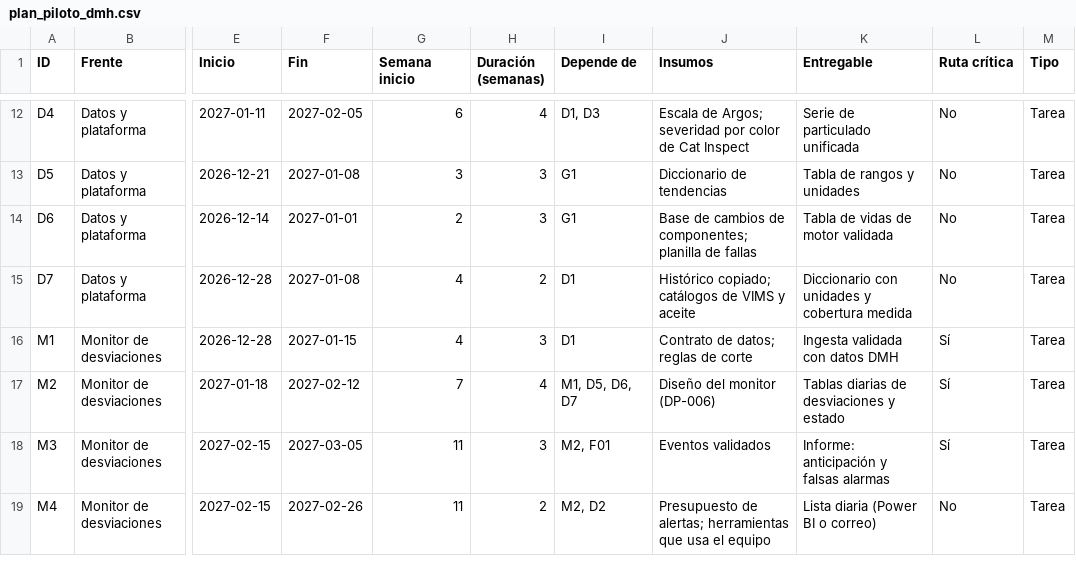
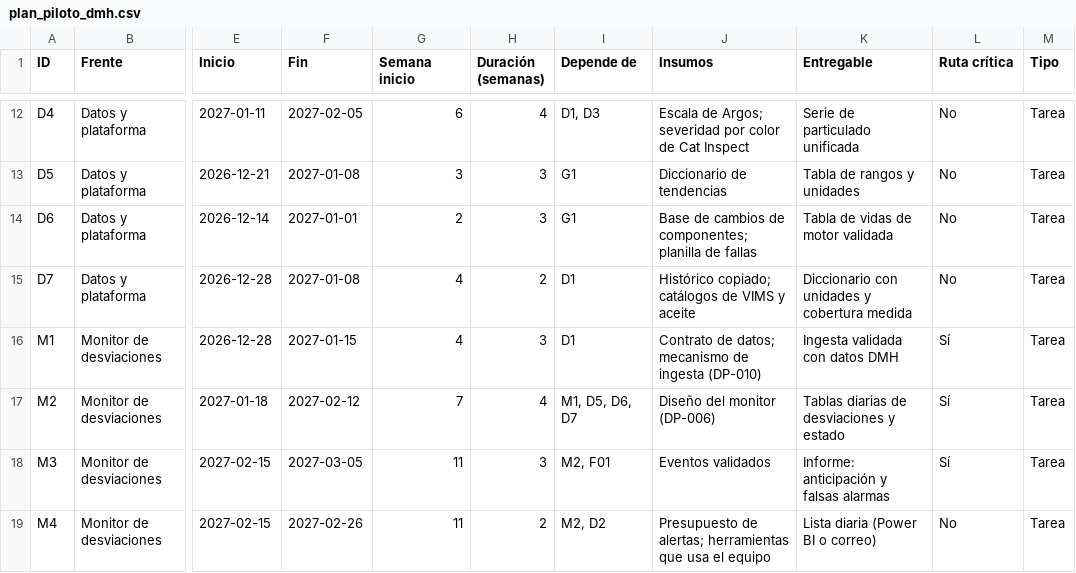
Before and after one commit to MENESESFJ/plataforma-predictiva, a CSV file: docs/gestion/plan_piloto_dmh.csv, drawn as a sheet; only a part is shown, gaps mark what is left out; the diff names each change by its address in the sheet, - before the commit and + after, or states it on an @@ line.

```diff
--- a/docs/gestion/plan_piloto_dmh.csv
+++ b/docs/gestion/plan_piloto_dmh.csv
-J16 (Insumos): Contrato de datos; reglas de corte
+J16 (Insumos): Contrato de datos; mecanismo de ingesta (DP-010)
```
Also changed, not shown: 10 other files.
